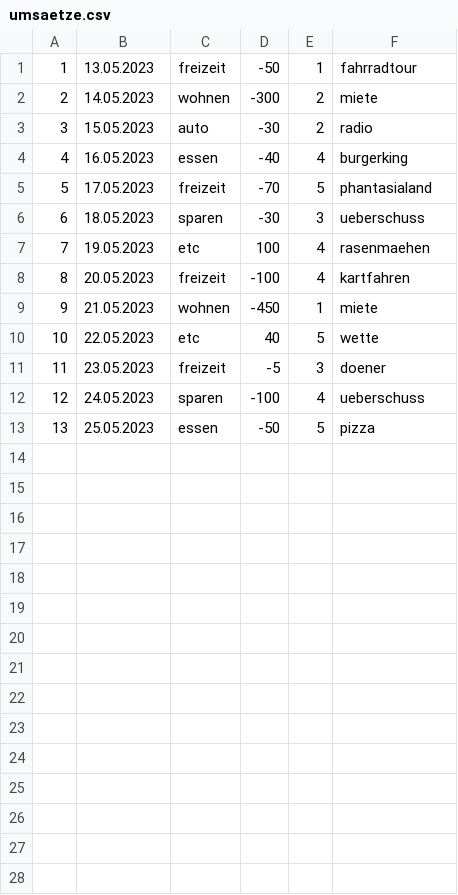
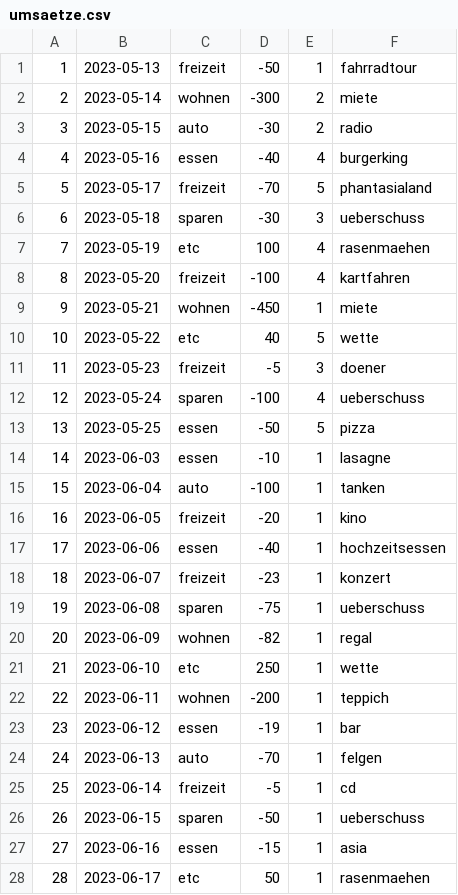
Before and after one commit to FreribJ/learn2earn, a CSV file: Database/umsaetze.csv, drawn as a sheet; only a part is shown; the diff covers the shown part only.

Commit message:
neue datensatz

```diff
--- a/Database/umsaetze.csv
+++ b/Database/umsaetze.csv
@@ -1,13 +1,28 @@
-1;13.05.2023;freizeit;-50;1;fahrradtour
-2;14.05.2023;wohnen;-300;2;miete
-3;15.05.2023;auto;-30;2;radio
-4;16.05.2023;essen;-40;4;burgerking
-5;17.05.2023;freizeit;-70;5;phantasialand
-6;18.05.2023;sparen;-30;3;ueberschuss
-7;19.05.2023;etc;100;4;rasenmaehen
-8;20.05.2023;freizeit;-100;4;kartfahren
-9;21.05.2023;wohnen;-450;1;miete
-10;22.05.2023;etc;40;5;wette
-11;23.05.2023;freizeit;-5;3;doener
-12;24.05.2023;sparen;-100;4;ueberschuss
-13;25.05.2023;essen;-50;5;pizza
+1;2023-05-13;freizeit;-50;1;fahrradtour
+2;2023-05-14;wohnen;-300;2;miete
+3;2023-05-15;auto;-30;2;radio
+4;2023-05-16;essen;-40;4;burgerking
+5;2023-05-17;freizeit;-70;5;phantasialand
+6;2023-05-18;sparen;-30;3;ueberschuss
+7;2023-05-19;etc;100;4;rasenmaehen
+8;2023-05-20;freizeit;-100;4;kartfahren
+9;2023-05-21;wohnen;-450;1;miete
+10;2023-05-22;etc;40;5;wette
+11;2023-05-23;freizeit;-5;3;doener
+12;2023-05-24;sparen;-100;4;ueberschuss
+13;2023-05-25;essen;-50;5;pizza
+14;2023-06-03;essen;-10;1;lasagne
+15;2023-06-04;auto;-100;1;tanken
+16;2023-06-05;freizeit;-20;1;kino
+17;2023-06-06;essen;-40;1;hochzeitsessen
+18;2023-06-07;freizeit;-23;1;konzert
+19;2023-06-08;sparen;-75;1;ueberschuss
+20;2023-06-09;wohnen;-82;1;regal
+21;2023-06-10;etc;250;1;wette
+22;2023-06-11;wohnen;-200;1;teppich
+23;2023-06-12;essen;-19;1;bar
+24;2023-06-13;auto;-70;1;felgen
+25;2023-06-14;freizeit;-5;1;cd
+26;2023-06-15;sparen;-50;1;ueberschuss
+27;2023-06-16;essen;-15;1;asia
+28;2023-06-17;etc;50;1;rasenmaehen
```
Also changed, not shown: 2 added rows elsewhere in this file.
